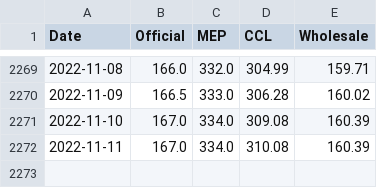
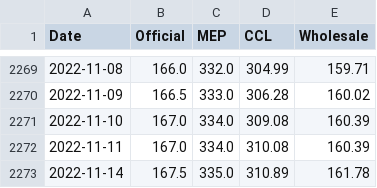
Before and after one commit to luciana-manuali/exchange-rate-report-gdp, a CSV file: exchange_rates.csv, drawn as a sheet; only a part is shown, gaps mark what is left out.

Commit message:
make it better

```diff
--- a/exchange_rates.csv
+++ b/exchange_rates.csv
@@ -2272 +2272,2 @@ Date,Official,MEP,CCL,Wholesale
 2022-11-11,167.0,334.0,310.08,160.39
+2022-11-14,167.5,335.0,310.89,161.78
```
